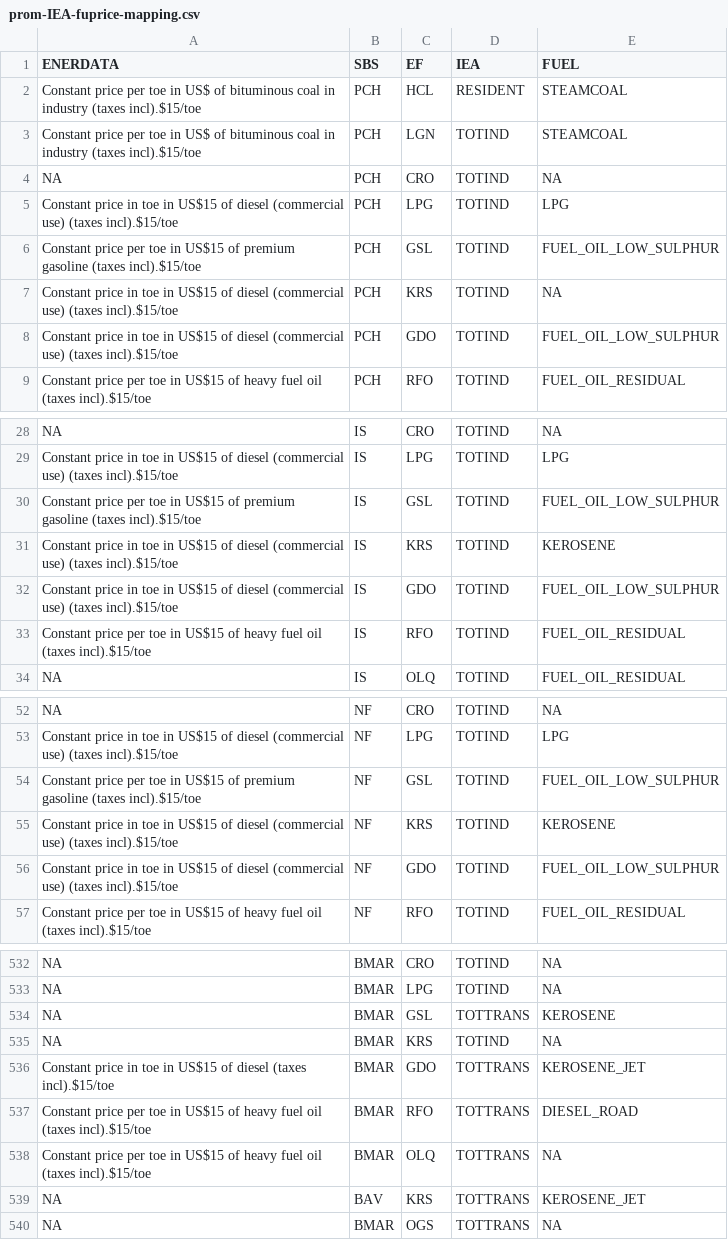
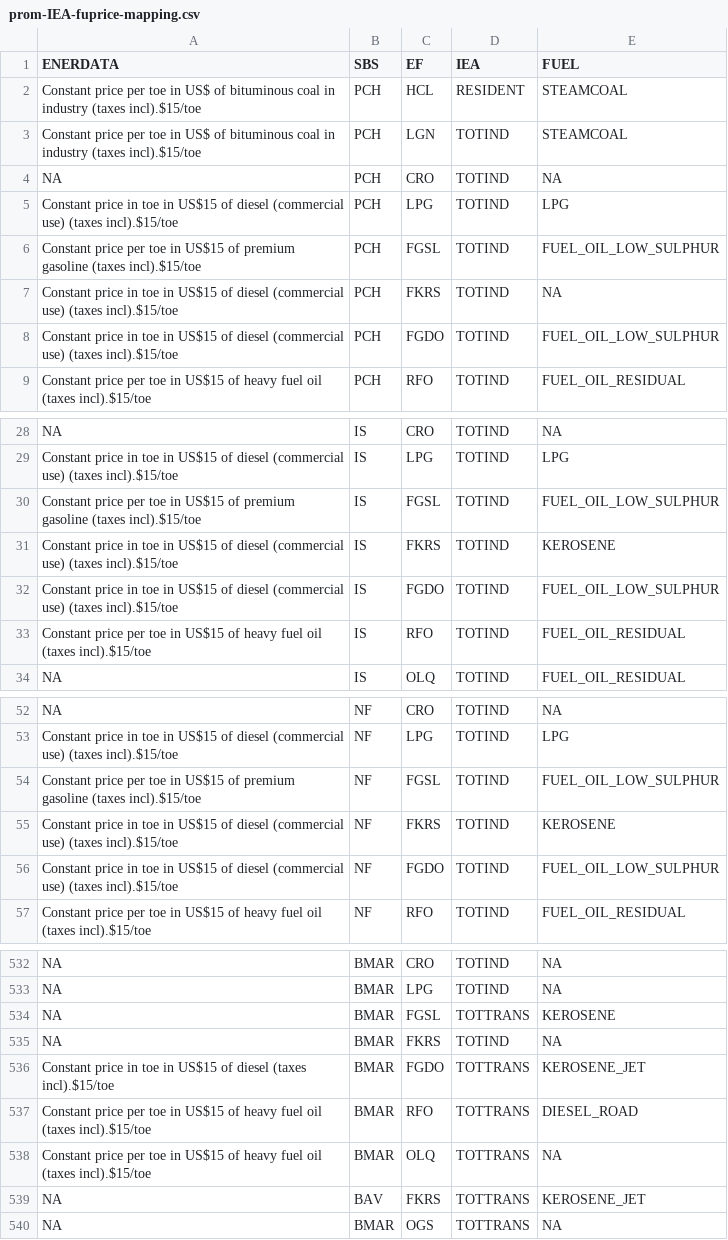
Before and after one commit to e3modelling/mrprom, a CSV file: inst/extdata/sectoral/prom-IEA-fuprice-mapping.csv, drawn as a sheet; only a part is shown, gaps mark what is left out; the diff covers the shown part only.

```diff
--- a/inst/extdata/sectoral/prom-IEA-fuprice-mapping.csv
+++ b/inst/extdata/sectoral/prom-IEA-fuprice-mapping.csv
@@ -5,5 +5,5 @@ NA,PCH,CRO,TOTIND,NA
 Constant price in toe in US$15 of diesel (commercial use) (taxes incl).$15/toe,PCH,LPG,TOTIND,LPG
-Constant price per toe in US$15 of premium gasoline (taxes incl).$15/toe,PCH,GSL,TOTIND,FUEL_OIL_LOW_SULPHUR
-Constant price in toe in US$15 of diesel (commercial use) (taxes incl).$15/toe,PCH,KRS,TOTIND,NA
-Constant price in toe in US$15 of diesel (commercial use) (taxes incl).$15/toe,PCH,GDO,TOTIND,FUEL_OIL_LOW_SULPHUR
+Constant price per toe in US$15 of premium gasoline (taxes incl).$15/toe,PCH,FGSL,TOTIND,FUEL_OIL_LOW_SULPHUR
+Constant price in toe in US$15 of diesel (commercial use) (taxes incl).$15/toe,PCH,FKRS,TOTIND,NA
+Constant price in toe in US$15 of diesel (commercial use) (taxes incl).$15/toe,PCH,FGDO,TOTIND,FUEL_OIL_LOW_SULPHUR
 Constant price per toe in US$15 of heavy fuel oil (taxes incl).$15/toe,PCH,RFO,TOTIND,FUEL_OIL_RESIDUAL
@@ -29,5 +29,5 @@ NA,IS,CRO,TOTIND,NA
 Constant price in toe in US$15 of diesel (commercial use) (taxes incl).$15/toe,IS,LPG,TOTIND,LPG
-Constant price per toe in US$15 of premium gasoline (taxes incl).$15/toe,IS,GSL,TOTIND,FUEL_OIL_LOW_SULPHUR
-Constant price in toe in US$15 of diesel (commercial use) (taxes incl).$15/toe,IS,KRS,TOTIND,KEROSENE
-Constant price in toe in US$15 of diesel (commercial use) (taxes incl).$15/toe,IS,GDO,TOTIND,FUEL_OIL_LOW_SULPHUR
+Constant price per toe in US$15 of premium gasoline (taxes incl).$15/toe,IS,FGSL,TOTIND,FUEL_OIL_LOW_SULPHUR
+Constant price in toe in US$15 of diesel (commercial use) (taxes incl).$15/toe,IS,FKRS,TOTIND,KEROSENE
+Constant price in toe in US$15 of diesel (commercial use) (taxes incl).$15/toe,IS,FGDO,TOTIND,FUEL_OIL_LOW_SULPHUR
 Constant price per toe in US$15 of heavy fuel oil (taxes incl).$15/toe,IS,RFO,TOTIND,FUEL_OIL_RESIDUAL
@@ -53,5 +53,5 @@ NA,NF,CRO,TOTIND,NA
 Constant price in toe in US$15 of diesel (commercial use) (taxes incl).$15/toe,NF,LPG,TOTIND,LPG
-Constant price per toe in US$15 of premium gasoline (taxes incl).$15/toe,NF,GSL,TOTIND,FUEL_OIL_LOW_SULPHUR
-Constant price in toe in US$15 of diesel (commercial use) (taxes incl).$15/toe,NF,KRS,TOTIND,KEROSENE
-Constant price in toe in US$15 of diesel (commercial use) (taxes incl).$15/toe,NF,GDO,TOTIND,FUEL_OIL_LOW_SULPHUR
+Constant price per toe in US$15 of premium gasoline (taxes incl).$15/toe,NF,FGSL,TOTIND,FUEL_OIL_LOW_SULPHUR
+Constant price in toe in US$15 of diesel (commercial use) (taxes incl).$15/toe,NF,FKRS,TOTIND,KEROSENE
+Constant price in toe in US$15 of diesel (commercial use) (taxes incl).$15/toe,NF,FGDO,TOTIND,FUEL_OIL_LOW_SULPHUR
 Constant price per toe in US$15 of heavy fuel oil (taxes incl).$15/toe,NF,RFO,TOTIND,FUEL_OIL_RESIDUAL
@@ -533,8 +533,8 @@ NA,BMAR,CRO,TOTIND,NA
 NA,BMAR,LPG,TOTIND,NA
-NA,BMAR,GSL,TOTTRANS,KEROSENE
-NA,BMAR,KRS,TOTIND,NA
-Constant price in toe in US$15 of diesel (taxes incl).$15/toe,BMAR,GDO,TOTTRANS,KEROSENE_JET
+NA,BMAR,FGSL,TOTTRANS,KEROSENE
+NA,BMAR,FKRS,TOTIND,NA
+Constant price in toe in US$15 of diesel (taxes incl).$15/toe,BMAR,FGDO,TOTTRANS,KEROSENE_JET
 Constant price per toe in US$15 of heavy fuel oil (taxes incl).$15/toe,BMAR,RFO,TOTTRANS,DIESEL_ROAD
 Constant price per toe in US$15 of heavy fuel oil (taxes incl).$15/toe,BMAR,OLQ,TOTTRANS,NA
-NA,BAV,KRS,TOTTRANS,KEROSENE_JET
+NA,BAV,FKRS,TOTTRANS,KEROSENE_JET
 NA,BMAR,OGS,TOTTRANS,NA
```
Also changed, not shown: 71 edited cells elsewhere in this file, inst/extdata/sectoral/prom-enerdata-IEA-fucon-mapping.csv, inst/extdata/sectoral/prom-enerdata-fucon-mapping.csv, 50 other files.
